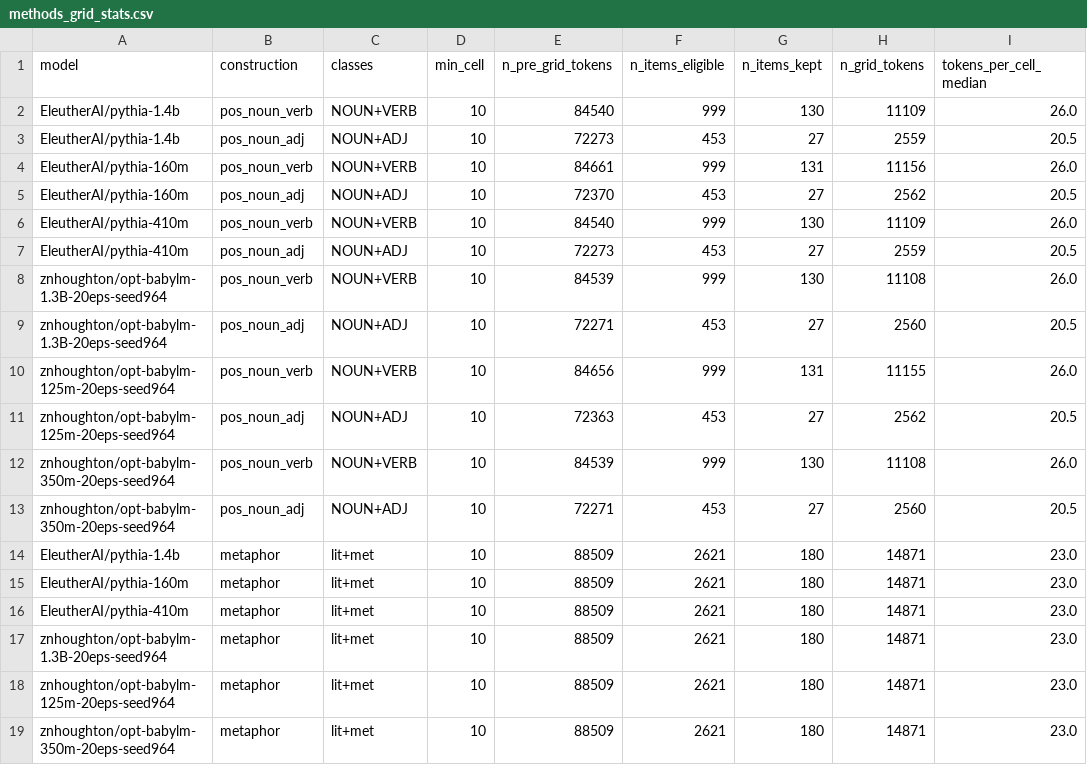
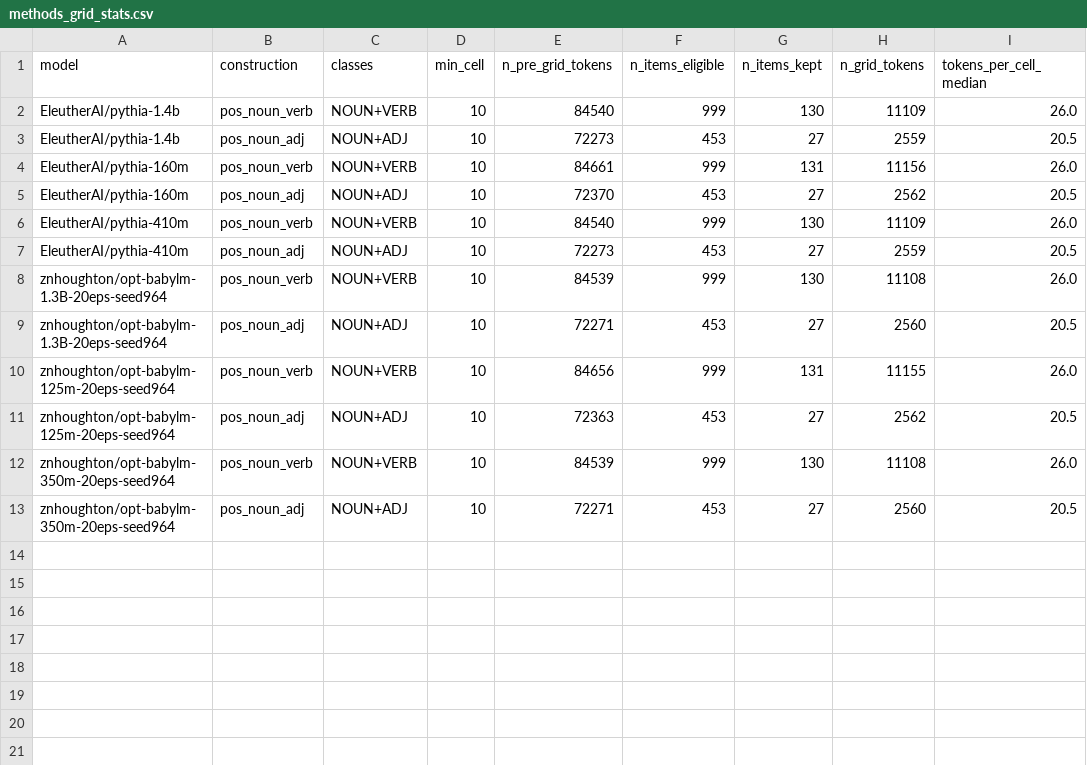
Before and after one commit to znhoughton/representation-separability, a CSV file: data/methods_grid_stats.csv, drawn as a sheet; the diff names each change by its address in the sheet, - before the commit and + after, or states it on an @@ line.

```diff
--- a/data/methods_grid_stats.csv
+++ b/data/methods_grid_stats.csv
-row 14: EleutherAI/pythia-1.4b | metaphor | lit+met | 10 | 88509 | 2621 | 180 | 14871 | 23.0
-row 15: EleutherAI/pythia-160m | metaphor | lit+met | 10 | 88509 | 2621 | 180 | 14871 | 23.0
-row 16: EleutherAI/pythia-410m | metaphor | lit+met | 10 | 88509 | 2621 | 180 | 14871 | 23.0
-row 17: znhoughton/opt-babylm-1.3B-20eps-seed964 | metaphor | lit+met | 10 | 88509 | 2621 | 180 | 14871 | 23.0
-row 18: znhoughton/opt-babylm-125m-20eps-seed964 | metaphor | lit+met | 10 | 88509 | 2621 | 180 | 14871 | 23.0
-row 19: znhoughton/opt-babylm-350m-20eps-seed964 | metaphor | lit+met | 10 | 88509 | 2621 | 180 | 14871 | 23.0
```
Also changed, not shown: 3 other files.
